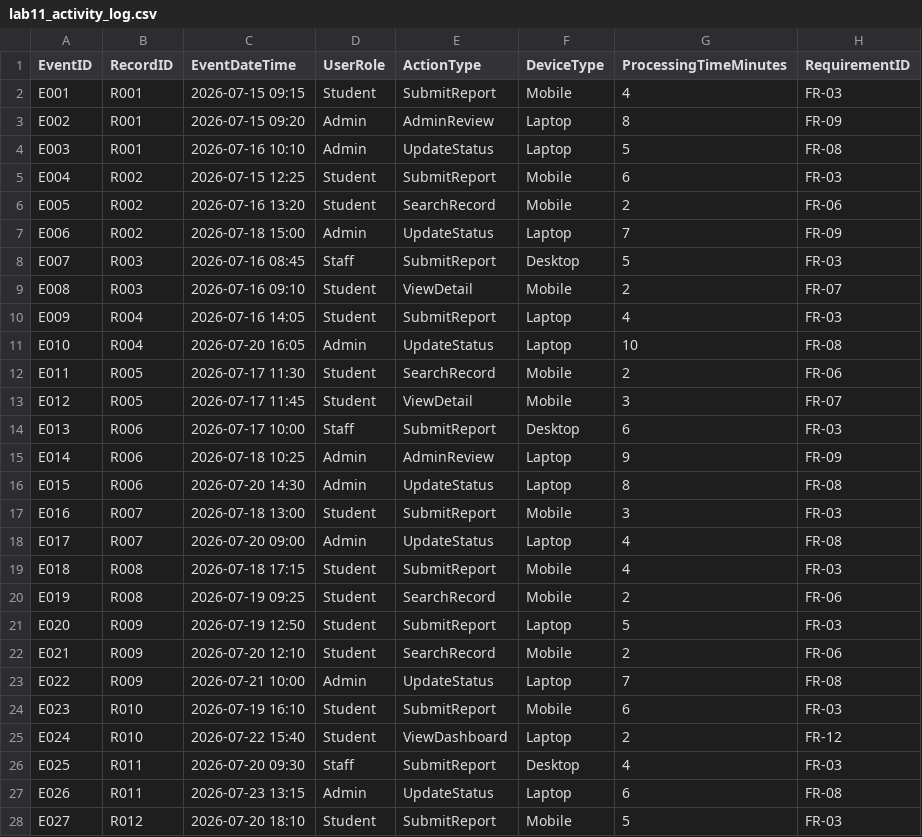
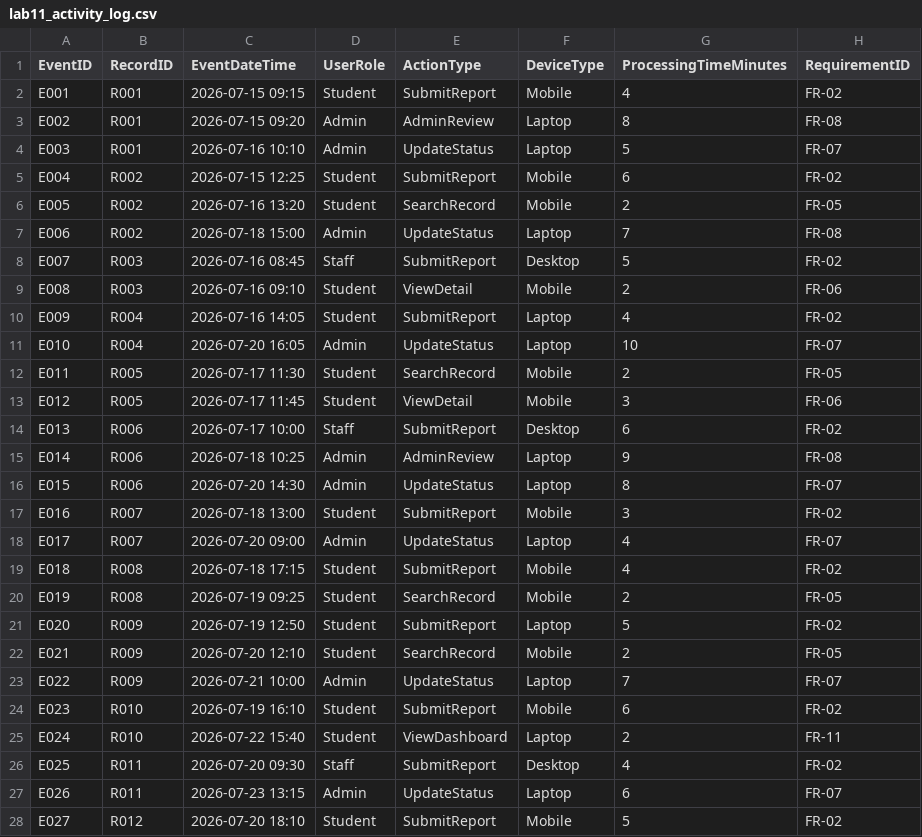
Before and after one commit to Sakame2806/ICT111-IceCream-MVP, a CSV file: data/lab11_activity_log.csv, drawn as a sheet; only a part is shown; the diff covers the shown part only.

```diff
--- a/data/lab11_activity_log.csv
+++ b/data/lab11_activity_log.csv
@@ -1,28 +1,28 @@
 EventID,RecordID,EventDateTime,UserRole,ActionType,DeviceType,ProcessingTimeMinutes,RequirementID
-E001,R001,2026-07-15 09:15,Student,SubmitReport,Mobile,4,FR-03
-E002,R001,2026-07-15 09:20,Admin,AdminReview,Laptop,8,FR-09
-E003,R001,2026-07-16 10:10,Admin,UpdateStatus,Laptop,5,FR-08
-E004,R002,2026-07-15 12:25,Student,SubmitReport,Mobile,6,FR-03
-E005,R002,2026-07-16 13:20,Student,SearchRecord,Mobile,2,FR-06
-E006,R002,2026-07-18 15:00,Admin,UpdateStatus,Laptop,7,FR-09
-E007,R003,2026-07-16 08:45,Staff,SubmitReport,Desktop,5,FR-03
-E008,R003,2026-07-16 09:10,Student,ViewDetail,Mobile,2,FR-07
-E009,R004,2026-07-16 14:05,Student,SubmitReport,Laptop,4,FR-03
-E010,R004,2026-07-20 16:05,Admin,UpdateStatus,Laptop,10,FR-08
-E011,R005,2026-07-17 11:30,Student,SearchRecord,Mobile,2,FR-06
-E012,R005,2026-07-17 11:45,Student,ViewDetail,Mobile,3,FR-07
-E013,R006,2026-07-17 10:00,Staff,SubmitReport,Desktop,6,FR-03
-E014,R006,2026-07-18 10:25,Admin,AdminReview,Laptop,9,FR-09
-E015,R006,2026-07-20 14:30,Admin,UpdateStatus,Laptop,8,FR-08
-E016,R007,2026-07-18 13:00,Student,SubmitReport,Mobile,3,FR-03
-E017,R007,2026-07-20 09:00,Admin,UpdateStatus,Laptop,4,FR-08
-E018,R008,2026-07-18 17:15,Student,SubmitReport,Mobile,4,FR-03
-E019,R008,2026-07-19 09:25,Student,SearchRecord,Mobile,2,FR-06
-E020,R009,2026-07-19 12:50,Student,SubmitReport,Laptop,5,FR-03
-E021,R009,2026-07-20 12:10,Student,SearchRecord,Mobile,2,FR-06
-E022,R009,2026-07-21 10:00,Admin,UpdateStatus,Laptop,7,FR-08
-E023,R010,2026-07-19 16:10,Student,SubmitReport,Mobile,6,FR-03
-E024,R010,2026-07-22 15:40,Student,ViewDashboard,Laptop,2,FR-12
-E025,R011,2026-07-20 09:30,Staff,SubmitReport,Desktop,4,FR-03
-E026,R011,2026-07-23 13:15,Admin,UpdateStatus,Laptop,6,FR-08
-E027,R012,2026-07-20 18:10,Student,SubmitReport,Mobile,5,FR-03
+E001,R001,2026-07-15 09:15,Student,SubmitReport,Mobile,4,FR-02
+E002,R001,2026-07-15 09:20,Admin,AdminReview,Laptop,8,FR-08
+E003,R001,2026-07-16 10:10,Admin,UpdateStatus,Laptop,5,FR-07
+E004,R002,2026-07-15 12:25,Student,SubmitReport,Mobile,6,FR-02
+E005,R002,2026-07-16 13:20,Student,SearchRecord,Mobile,2,FR-05
+E006,R002,2026-07-18 15:00,Admin,UpdateStatus,Laptop,7,FR-08
+E007,R003,2026-07-16 08:45,Staff,SubmitReport,Desktop,5,FR-02
+E008,R003,2026-07-16 09:10,Student,ViewDetail,Mobile,2,FR-06
+E009,R004,2026-07-16 14:05,Student,SubmitReport,Laptop,4,FR-02
+E010,R004,2026-07-20 16:05,Admin,UpdateStatus,Laptop,10,FR-07
+E011,R005,2026-07-17 11:30,Student,SearchRecord,Mobile,2,FR-05
+E012,R005,2026-07-17 11:45,Student,ViewDetail,Mobile,3,FR-06
+E013,R006,2026-07-17 10:00,Staff,SubmitReport,Desktop,6,FR-02
+E014,R006,2026-07-18 10:25,Admin,AdminReview,Laptop,9,FR-08
+E015,R006,2026-07-20 14:30,Admin,UpdateStatus,Laptop,8,FR-07
+E016,R007,2026-07-18 13:00,Student,SubmitReport,Mobile,3,FR-02
+E017,R007,2026-07-20 09:00,Admin,UpdateStatus,Laptop,4,FR-07
+E018,R008,2026-07-18 17:15,Student,SubmitReport,Mobile,4,FR-02
+E019,R008,2026-07-19 09:25,Student,SearchRecord,Mobile,2,FR-05
+E020,R009,2026-07-19 12:50,Student,SubmitReport,Laptop,5,FR-02
+E021,R009,2026-07-20 12:10,Student,SearchRecord,Mobile,2,FR-05
+E022,R009,2026-07-21 10:00,Admin,UpdateStatus,Laptop,7,FR-07
+E023,R010,2026-07-19 16:10,Student,SubmitReport,Mobile,6,FR-02
+E024,R010,2026-07-22 15:40,Student,ViewDashboard,Laptop,2,FR-11
+E025,R011,2026-07-20 09:30,Staff,SubmitReport,Desktop,4,FR-02
+E026,R011,2026-07-23 13:15,Admin,UpdateStatus,Laptop,6,FR-07
+E027,R012,2026-07-20 18:10,Student,SubmitReport,Mobile,5,FR-02
```
Also changed, not shown: 9 edited cells elsewhere in this file, data/artworks_records.csv, data/comments_records.csv, 28 other files.
